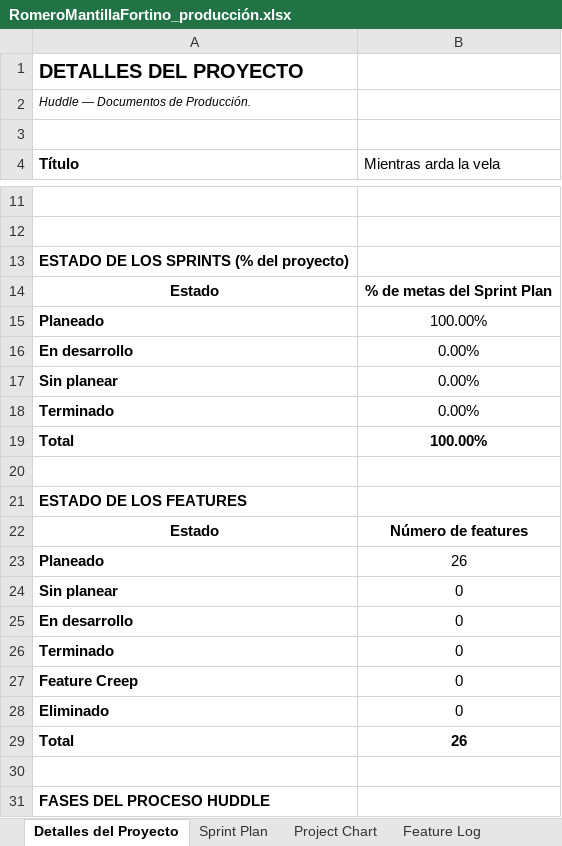
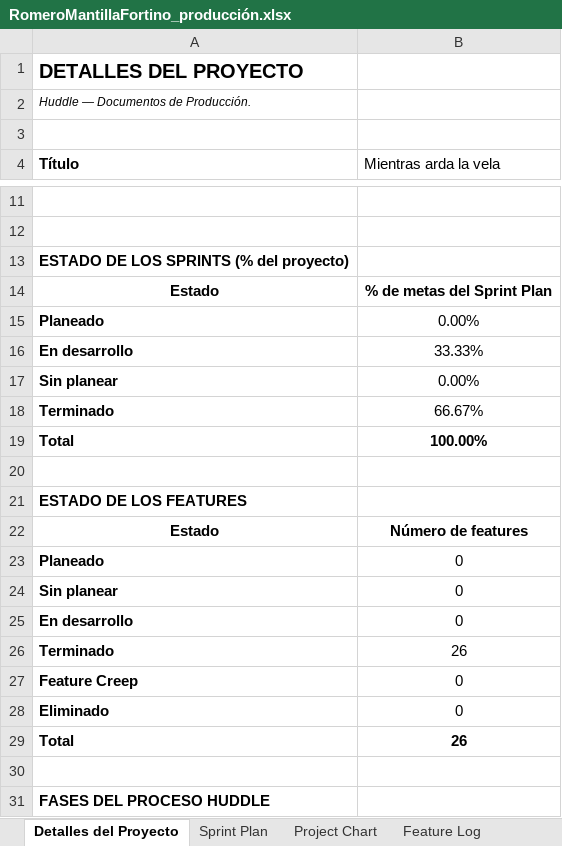
Before and after one commit to netfoor/MientrasArdaLaVela, an Excel workbook: RomeroMantillaFortino_producción.xlsx, sheet Detalles del Proyecto, drawn as a sheet; only a part is shown, gaps mark what is left out; values as stored, in another font and other column widths than the file's, no borders; charts and pictures not drawn; the diff names each change by its address in the sheet, - before the commit and + after, or states it on an @@ line.

```diff
--- a/RomeroMantillaFortino_producción.xlsx (sheet Detalles del Proyecto)
+++ b/RomeroMantillaFortino_producción.xlsx (sheet Detalles del Proyecto)
-B15 (Mientras arda la vela): 100.00%
+B15 (Mientras arda la vela): 0.00%
-B16 (Mientras arda la vela): 0.00%
+B16 (Mientras arda la vela): 33.33%
-B18 (Mientras arda la vela): 0.00%
+B18 (Mientras arda la vela): 66.67%
-B23 (Mientras arda la vela): 26
+B23 (Mientras arda la vela): 0
-B26 (Mientras arda la vela): 0
+B26 (Mientras arda la vela): 26
```
Also changed, not shown: sheet Sprint 3 Backlog, sheet Sprint 2 Backlog, sheet Sprint 1 Backlog, sheet Buglist, hidden cells, 1 other file.
